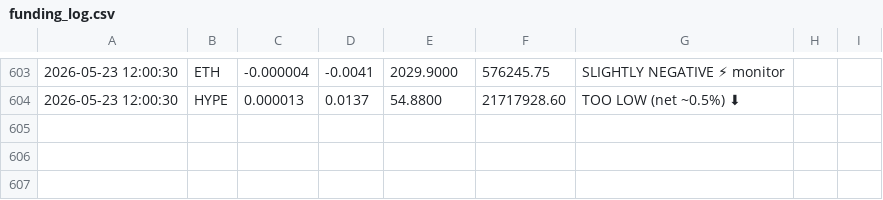
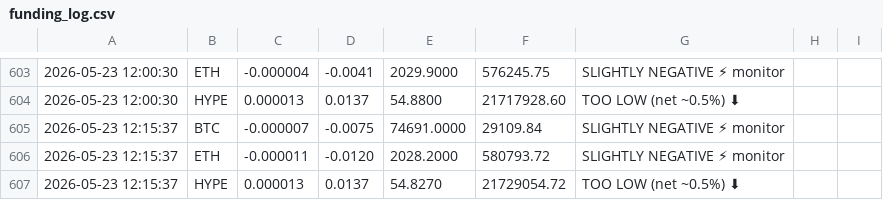
Before and after one commit to kieranlim-3/hl-funding-monitor, a CSV file: funding_log.csv, drawn as a sheet; only a part is shown, gaps mark what is left out; the diff names each change by its address in the sheet, - before the commit and + after, or states it on an @@ line.

```diff
--- a/funding_log.csv
+++ b/funding_log.csv
+row 605: 2026-05-23 12:15:37 | BTC | -0.000007 | -0.0075 | 74691.0000 | 29109.84 | SLIGHTLY NEGATIVE ⚡ monitor
+row 606: 2026-05-23 12:15:37 | ETH | -0.000011 | -0.0120 | 2028.2000 | 580793.72 | SLIGHTLY NEGATIVE ⚡ monitor
+row 607: 2026-05-23 12:15:37 | HYPE | 0.000013 | 0.0137 | 54.8270 | 21729054.72 | TOO LOW (net ~0.5%) ⬇
```
Also changed, not shown: 1 other file.
